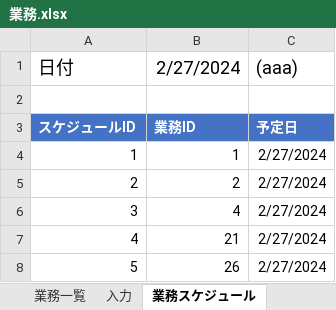
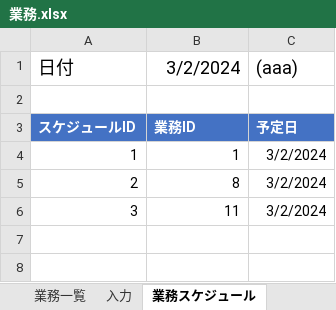
Before and after one commit to mkuwan/TaskManaging, an Excel workbook: 業務.xlsx, sheet 業務スケジュール, drawn as a sheet; values as stored, in another font and other column widths than the file's, no borders; charts and pictures not drawn; the diff names each change by its address in the sheet, - before the commit and + after, or states it on an @@ line.

```diff
--- a/業務.xlsx (sheet 業務スケジュール)
+++ b/業務.xlsx (sheet 業務スケジュール)
-B1: 2/27/2024
+B1: 3/2/2024
-C4:C6: 2/27/2024
+C4:C6: 3/2/2024
-B5: 2
+B5: 8
-B6: 4
+B6: 11
-row 7: 4 | 21 | 2/27/2024
-row 8: 5 | 26 | 2/27/2024
```
Also changed, not shown: sheet デバッグログ, sheet 入力, other sheet tabs, 2 other files.
